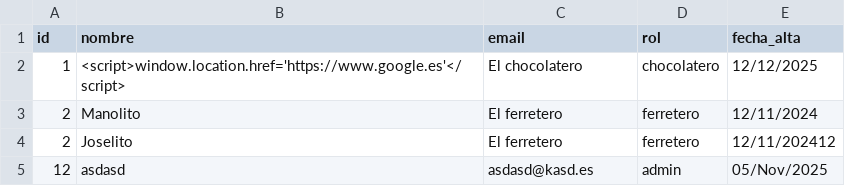
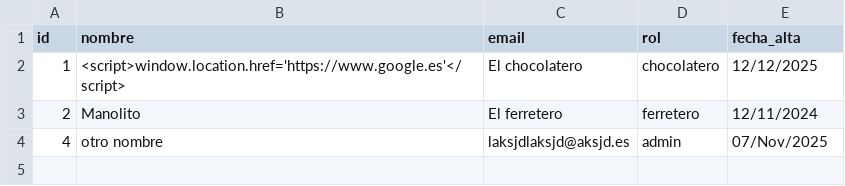
Before and after one commit to jlfernandez83/crud_php, a CSV file: data/users.csv, drawn as a sheet; removed rows and columns are numbered as before the commit, all else as after; the diff names each change by its address in the sheet, - before the commit and + after, or states it on an @@ line.

Commit message:
Terminamos create, con putDataInCSV por mejorar

```diff
--- a/data/users.csv
+++ b/data/users.csv
-row 4: 2 | Joselito | El ferretero | ferretero | 12/11/202412
-row 5: 12 | asdasd | asdasd@kasd.es | admin | 05/Nov/2025
+row 4: 4 | otro nombre | laksjdlaksjd@aksjd.es | admin | 07/Nov/2025
```
Also changed, not shown: 4 other files.
